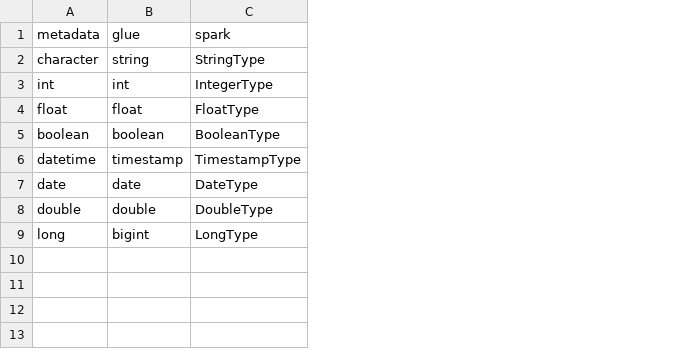
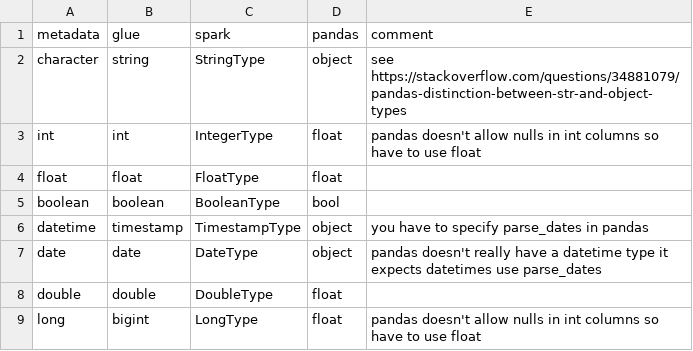
Before and after one commit to moj-analytical-services/dataengineeringutils, a CSV file: dataengineeringutils/data/data_type_conversion.csv, drawn as a sheet; the diff names each change by its address in the sheet, - before the commit and + after, or states it on an @@ line.

Commit message:
progress on pandas conformance

```diff
--- a/dataengineeringutils/data/data_type_conversion.csv
+++ b/dataengineeringutils/data/data_type_conversion.csv
+column D (pandas), rows 2-9: object | float | float | bool | object | object | float | float
+column E (comment), rows 2-9: see https://stackoverflow.com/questions/34881079/pandas-distinction-between-str-and-object-types | pandas doesn't allow nulls in int columns so have to use float |  |  | you have to specify parse_dates in pandas | pandas doesn't really have a datetime type it expects datetimes use parse_dates |  | pandas doesn't allow nulls in int columns so have to use float
```
Also changed, not shown: 14 other files.
